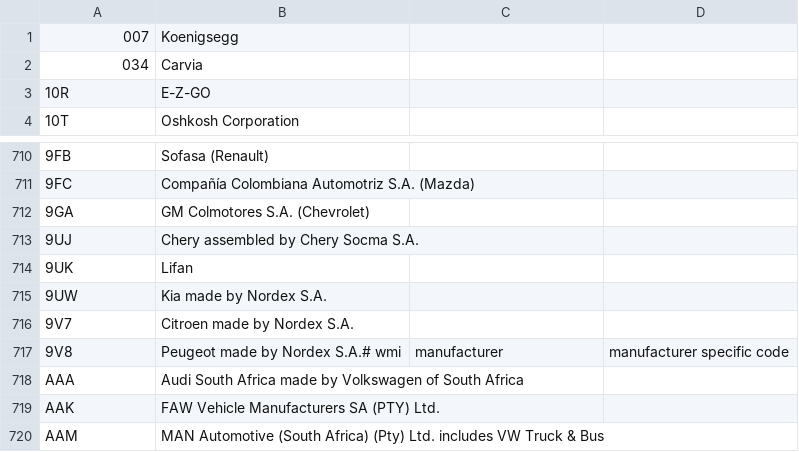
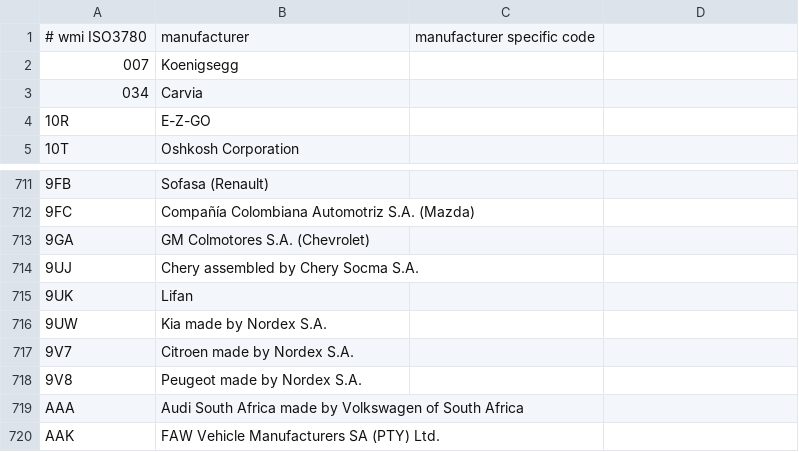
Before and after one commit to autodiag2/database, a TSV file: data/VIN/manufacturers.tsv, drawn as a sheet; only a part is shown, gaps mark what is left out; the shorter side is filled out with more unchanged rows.

```diff
--- a/data/VIN/manufacturers.tsv
+++ b/data/VIN/manufacturers.tsv
@@ -1 +1,2 @@
+# wmi ISO3780	manufacturer	manufacturer specific code
 007	Koenigsegg
@@ -716,3 +717,3 @@
 9V7	Citroen made by Nordex S.A.
-9V8	Peugeot made by Nordex S.A.# wmi	manufacturer	manufacturer specific code
+9V8	Peugeot made by Nordex S.A.
 AAA	Audi South Africa made by Volkswagen of South Africa
```
Also changed, not shown: 1 other file.
